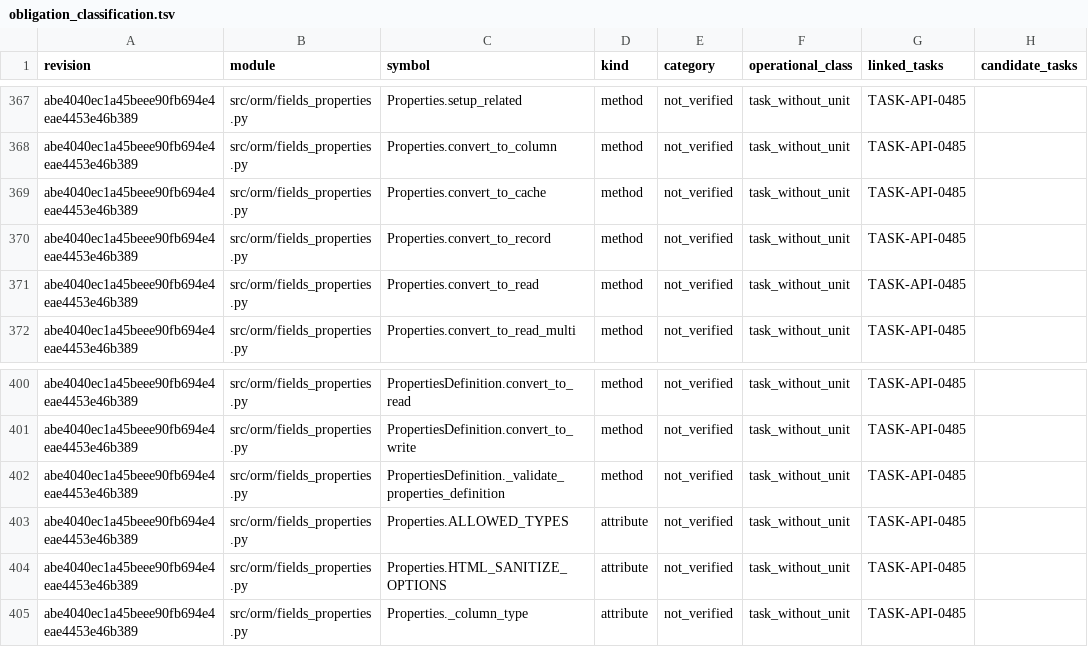
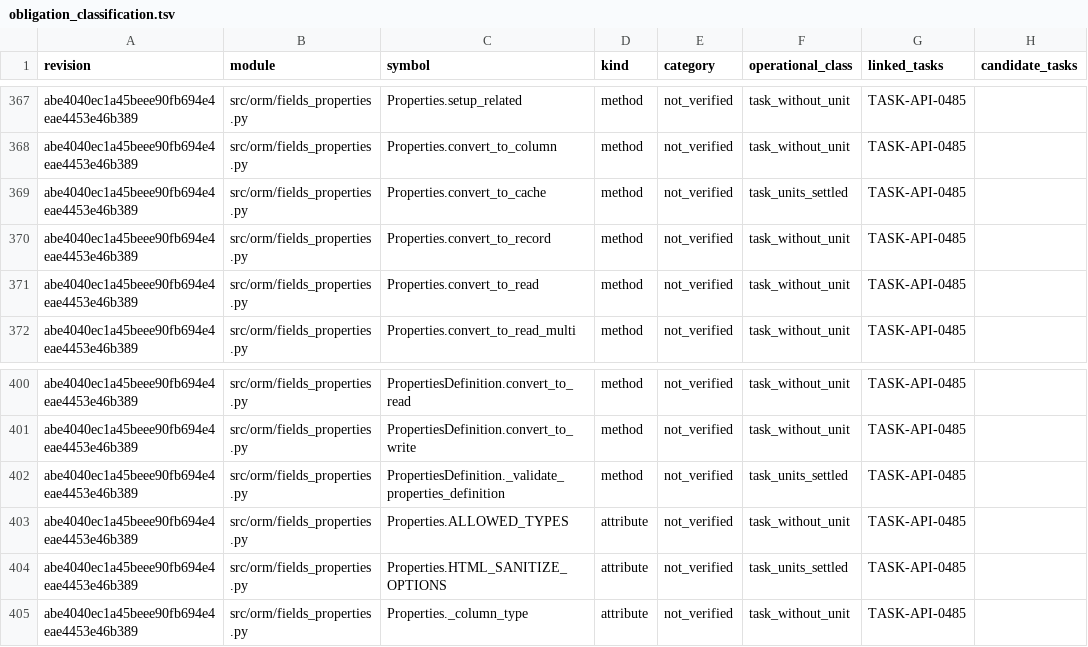
Before and after one commit to jcg-admin/kaupamex-api, a TSV file: scripts/workbench/orm-continuation-plan-20261103T095630/outputs/obligation_classification.tsv, drawn as a sheet; only a part is shown, gaps mark what is left out; the diff names each change by its address in the sheet, - before the commit and + after, or states it on an @@ line.

Commit message:
Settle properties-html-sanitize-0485
Its verify passes on the gated commit; three properties obligations
are settled under TASK-API-0485.

```diff
--- a/scripts/workbench/orm-continuation-plan-20261103T095630/outputs/obligation_classification.tsv
+++ b/scripts/workbench/orm-continuation-plan-20261103T095630/outputs/obligation_classification.tsv
-F369 (operational_class): task_without_unit
+F369 (operational_class): task_units_settled
-F402 (operational_class): task_without_unit
+F402 (operational_class): task_units_settled
-F404 (operational_class): task_without_unit
+F404 (operational_class): task_units_settled
```
Also changed, not shown: 2 other files.
